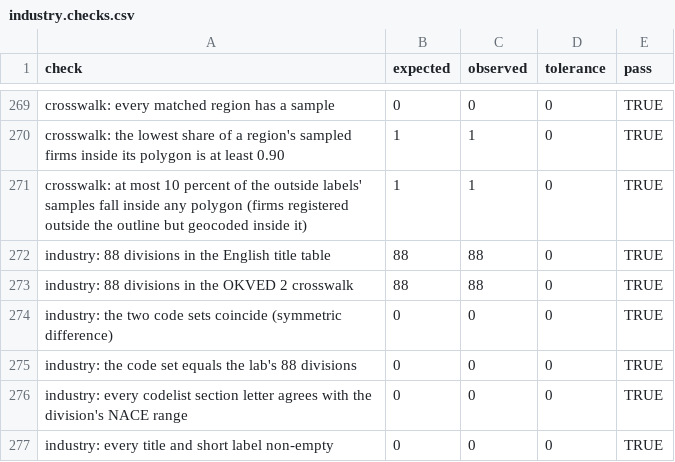
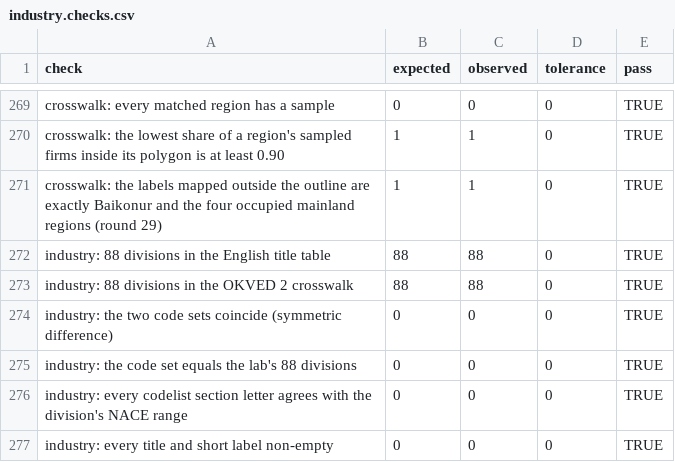
Before and after one commit to ArmenKaprelian/whostaysvisible, a CSV file: motion/data/industry.checks.csv, drawn as a sheet; only a part is shown, gaps mark what is left out.

```diff
--- a/motion/data/industry.checks.csv
+++ b/motion/data/industry.checks.csv
@@ -270,3 +270,3 @@
 "crosswalk: the lowest share of a region's sampled firms inside its polygon is at least 0.90",1,1,0,TRUE
-"crosswalk: at most 10 percent of the outside labels' samples fall inside any polygon (firms registered outside the outline but geocoded inside it)",1,1,0,TRUE
+"crosswalk: the labels mapped outside the outline are exactly Baikonur and the four occupied mainland regions (round 29)",1,1,0,TRUE
 "industry: 88 divisions in the English title table",88,88,0,TRUE
```
Also changed, not shown: config/regions-crosswalk.csv, motion/data/basemap.checks.csv, 24 other files.
